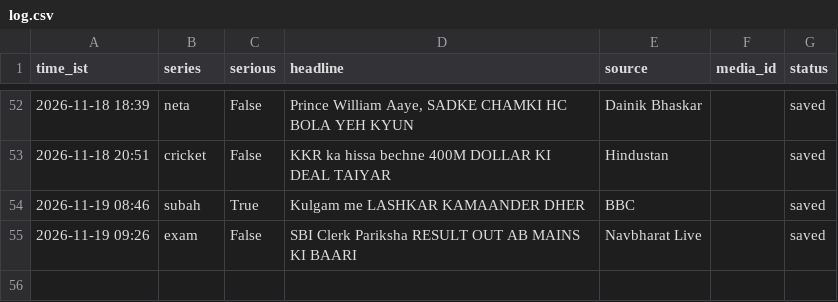
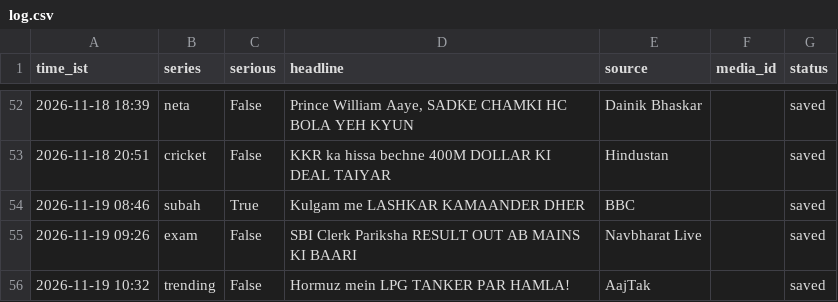
Before and after one commit to rameshprasad8218-lgtm/single-society-bot, a CSV file: data/log.csv, drawn as a sheet; only a part is shown, gaps mark what is left out; the diff names each change by its address in the sheet, - before the commit and + after, or states it on an @@ line.

Commit message:
log 1032_trending saved

```diff
--- a/data/log.csv
+++ b/data/log.csv
+row 56: 2026-11-19 10:32 | trending | False | Hormuz mein LPG TANKER PAR HAMLA! | AajTak |  | saved
```
